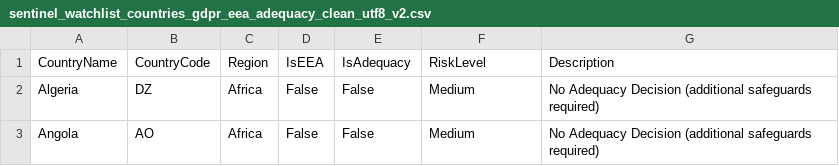
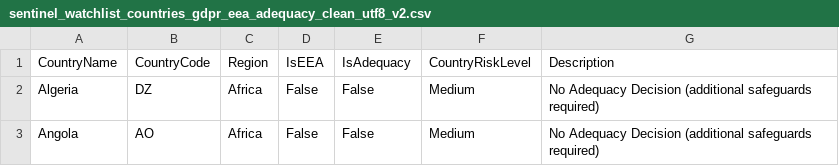
Before and after one commit to HansMITE3/lists, a CSV file: sentinel_watchlist_countries_gdpr_eea_adequacy_clean_utf8_v2.csv, drawn as a sheet; only a part is shown.

Commit message:
Update sentinel_watchlist_countries_gdpr_eea_adequacy_clean_utf8_v2.csv

```diff
--- a/sentinel_watchlist_countries_gdpr_eea_adequacy_clean_utf8_v2.csv
+++ b/sentinel_watchlist_countries_gdpr_eea_adequacy_clean_utf8_v2.csv
@@ -1,2 +1,2 @@
-CountryName,CountryCode,Region,IsEEA,IsAdequacy,RiskLevel,Description
+CountryName,CountryCode,Region,IsEEA,IsAdequacy,CountryRiskLevel,Description
 Algeria,DZ,Africa,False,False,Medium,No Adequacy Decision (additional safeguards required)
```
